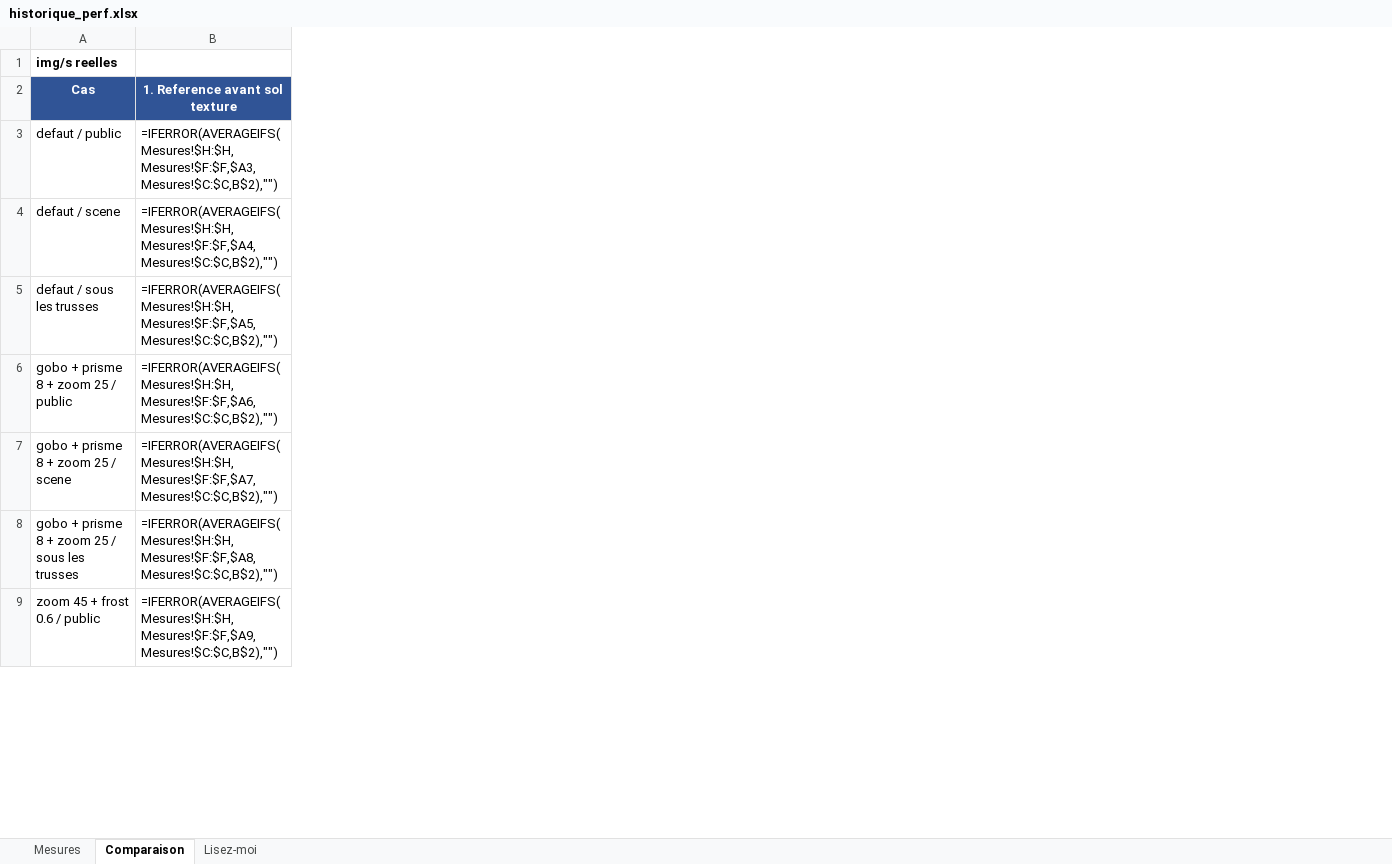
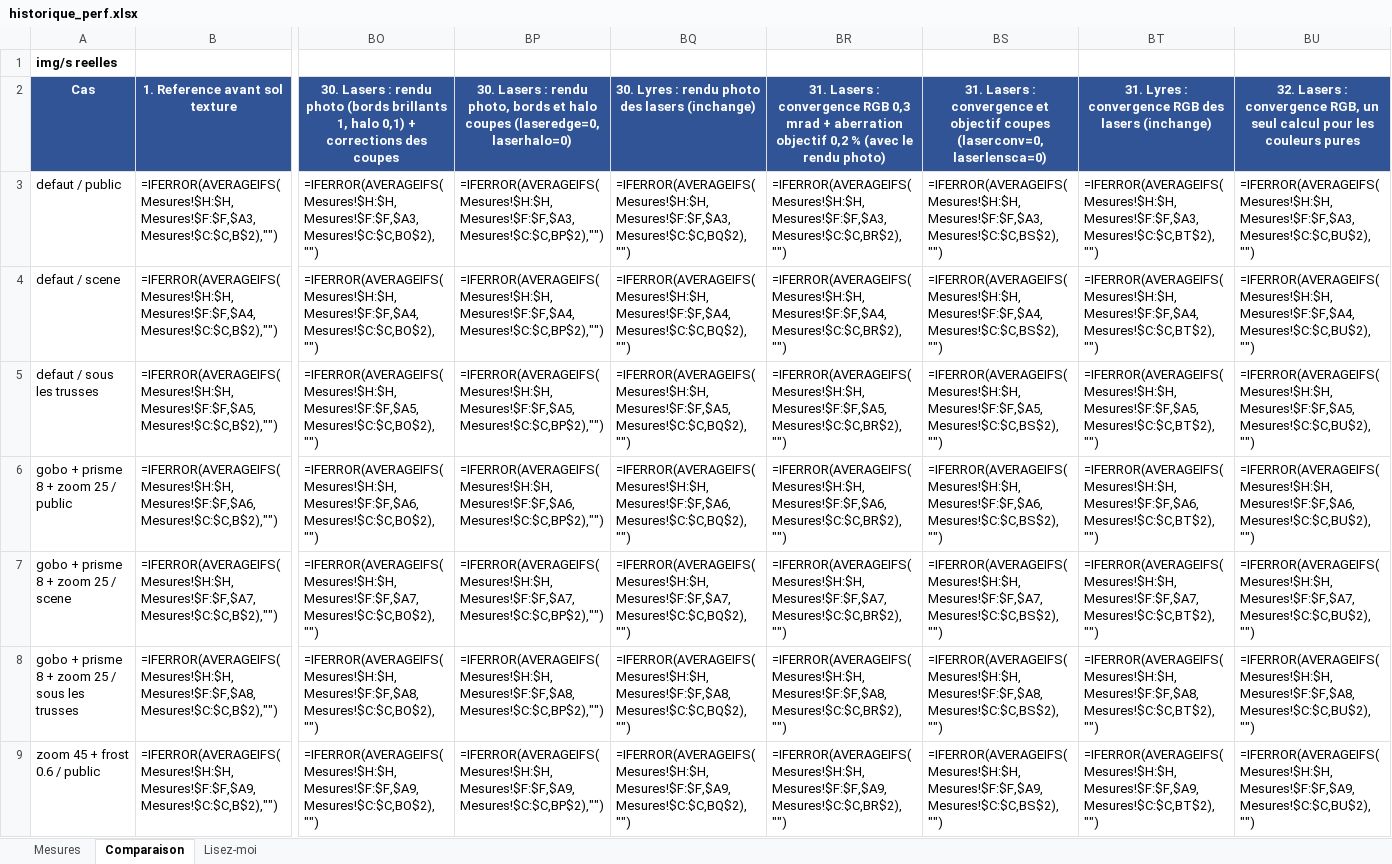
Before and after one commit to Lotter-35/SoundStage3D, an Excel workbook: lyre-viz/historique_perf.xlsx, sheet Comparaison, drawn as a sheet; only a part is shown, gaps mark what is left out; values as stored, in another font and other column widths than the file's, no borders; formulas without a stored value are shown as written; the diff covers the shown part only; the diff names each change by its address in the sheet, - before the commit and + after, or states it on an @@ line.

```diff
--- a/lyre-viz/historique_perf.xlsx (sheet Comparaison)
+++ b/lyre-viz/historique_perf.xlsx (sheet Comparaison)
+column BO, rows 2-9: 30. Lasers : rendu photo (bords brillants 1, halo 0,1) + corrections des coupes | =IFERROR(AVERAGEIFS(Mesures!$H:$H,Mesures!$F:$F,$A3,Mesures!$C:$C,BO$2),"") | =IFERROR(AVERAGEIFS(Mesures!$H:$H,Mesures!$F:$F,$A4,Mesures!$C:$C,BO$2),"") | =IFERROR(AVERAGEIFS(Mesures!$H:$H,Mesures!$F:$F,$A5,Mesures!$C:$C,BO$2),"") | =IFERROR(AVERAGEIFS(Mesures!$H:$H,Mesures!$F:$F,$A6,Mesures!$C:$C,BO$2),"") | =IFERROR(AVERAGEIFS(Mesures!$H:$H,Mesures!$F:$F,$A7,Mesures!$C:$C,BO$2),"") | =IFERROR(AVERAGEIFS(Mesures!$H:$H,Mesures!$F:$F,$A8,Mesures!$C:$C,BO$2),"") | =IFERROR(AVERAGEIFS(Mesures!$H:$H,Mesures!$F:$F,$A9,Mesures!$C:$C,BO$2),"")
+column BP, rows 2-9: 30. Lasers : rendu photo, bords et halo coupes (laseredge=0, laserhalo=0) | =IFERROR(AVERAGEIFS(Mesures!$H:$H,Mesures!$F:$F,$A3,Mesures!$C:$C,BP$2),"") | =IFERROR(AVERAGEIFS(Mesures!$H:$H,Mesures!$F:$F,$A4,Mesures!$C:$C,BP$2),"") | =IFERROR(AVERAGEIFS(Mesures!$H:$H,Mesures!$F:$F,$A5,Mesures!$C:$C,BP$2),"") | =IFERROR(AVERAGEIFS(Mesures!$H:$H,Mesures!$F:$F,$A6,Mesures!$C:$C,BP$2),"") | =IFERROR(AVERAGEIFS(Mesures!$H:$H,Mesures!$F:$F,$A7,Mesures!$C:$C,BP$2),"") | =IFERROR(AVERAGEIFS(Mesures!$H:$H,Mesures!$F:$F,$A8,Mesures!$C:$C,BP$2),"") | =IFERROR(AVERAGEIFS(Mesures!$H:$H,Mesures!$F:$F,$A9,Mesures!$C:$C,BP$2),"")
+column BQ, rows 2-9: 30. Lyres : rendu photo des lasers (inchange) | =IFERROR(AVERAGEIFS(Mesures!$H:$H,Mesures!$F:$F,$A3,Mesures!$C:$C,BQ$2),"") | =IFERROR(AVERAGEIFS(Mesures!$H:$H,Mesures!$F:$F,$A4,Mesures!$C:$C,BQ$2),"") | =IFERROR(AVERAGEIFS(Mesures!$H:$H,Mesures!$F:$F,$A5,Mesures!$C:$C,BQ$2),"") | =IFERROR(AVERAGEIFS(Mesures!$H:$H,Mesures!$F:$F,$A6,Mesures!$C:$C,BQ$2),"") | =IFERROR(AVERAGEIFS(Mesures!$H:$H,Mesures!$F:$F,$A7,Mesures!$C:$C,BQ$2),"") | =IFERROR(AVERAGEIFS(Mesures!$H:$H,Mesures!$F:$F,$A8,Mesures!$C:$C,BQ$2),"") | =IFERROR(AVERAGEIFS(Mesures!$H:$H,Mesures!$F:$F,$A9,Mesures!$C:$C,BQ$2),"")
+column BR, rows 2-9: 31. Lasers : convergence RGB 0,3 mrad + aberration objectif 0,2 % (avec le rendu photo) | =IFERROR(AVERAGEIFS(Mesures!$H:$H,Mesures!$F:$F,$A3,Mesures!$C:$C,BR$2),"") | =IFERROR(AVERAGEIFS(Mesures!$H:$H,Mesures!$F:$F,$A4,Mesures!$C:$C,BR$2),"") | =IFERROR(AVERAGEIFS(Mesures!$H:$H,Mesures!$F:$F,$A5,Mesures!$C:$C,BR$2),"") | =IFERROR(AVERAGEIFS(Mesures!$H:$H,Mesures!$F:$F,$A6,Mesures!$C:$C,BR$2),"") | =IFERROR(AVERAGEIFS(Mesures!$H:$H,Mesures!$F:$F,$A7,Mesures!$C:$C,BR$2),"") | =IFERROR(AVERAGEIFS(Mesures!$H:$H,Mesures!$F:$F,$A8,Mesures!$C:$C,BR$2),"") | =IFERROR(AVERAGEIFS(Mesures!$H:$H,Mesures!$F:$F,$A9,Mesures!$C:$C,BR$2),"")
+column BS, rows 2-9: 31. Lasers : convergence et objectif coupes (laserconv=0, laserlensca=0) | =IFERROR(AVERAGEIFS(Mesures!$H:$H,Mesures!$F:$F,$A3,Mesures!$C:$C,BS$2),"") | =IFERROR(AVERAGEIFS(Mesures!$H:$H,Mesures!$F:$F,$A4,Mesures!$C:$C,BS$2),"") | =IFERROR(AVERAGEIFS(Mesures!$H:$H,Mesures!$F:$F,$A5,Mesures!$C:$C,BS$2),"") | =IFERROR(AVERAGEIFS(Mesures!$H:$H,Mesures!$F:$F,$A6,Mesures!$C:$C,BS$2),"") | =IFERROR(AVERAGEIFS(Mesures!$H:$H,Mesures!$F:$F,$A7,Mesures!$C:$C,BS$2),"") | =IFERROR(AVERAGEIFS(Mesures!$H:$H,Mesures!$F:$F,$A8,Mesures!$C:$C,BS$2),"") | =IFERROR(AVERAGEIFS(Mesures!$H:$H,Mesures!$F:$F,$A9,Mesures!$C:$C,BS$2),"")
+column BT, rows 2-9: 31. Lyres : convergence RGB des lasers (inchange) | =IFERROR(AVERAGEIFS(Mesures!$H:$H,Mesures!$F:$F,$A3,Mesures!$C:$C,BT$2),"") | =IFERROR(AVERAGEIFS(Mesures!$H:$H,Mesures!$F:$F,$A4,Mesures!$C:$C,BT$2),"") | =IFERROR(AVERAGEIFS(Mesures!$H:$H,Mesures!$F:$F,$A5,Mesures!$C:$C,BT$2),"") | =IFERROR(AVERAGEIFS(Mesures!$H:$H,Mesures!$F:$F,$A6,Mesures!$C:$C,BT$2),"") | =IFERROR(AVERAGEIFS(Mesures!$H:$H,Mesures!$F:$F,$A7,Mesures!$C:$C,BT$2),"") | =IFERROR(AVERAGEIFS(Mesures!$H:$H,Mesures!$F:$F,$A8,Mesures!$C:$C,BT$2),"") | =IFERROR(AVERAGEIFS(Mesures!$H:$H,Mesures!$F:$F,$A9,Mesures!$C:$C,BT$2),"")
+column BU, rows 2-9: 32. Lasers : convergence RGB, un seul calcul pour les couleurs pures | =IFERROR(AVERAGEIFS(Mesures!$H:$H,Mesures!$F:$F,$A3,Mesures!$C:$C,BU$2),"") | =IFERROR(AVERAGEIFS(Mesures!$H:$H,Mesures!$F:$F,$A4,Mesures!$C:$C,BU$2),"") | =IFERROR(AVERAGEIFS(Mesures!$H:$H,Mesures!$F:$F,$A5,Mesures!$C:$C,BU$2),"") | =IFERROR(AVERAGEIFS(Mesures!$H:$H,Mesures!$F:$F,$A6,Mesures!$C:$C,BU$2),"") | =IFERROR(AVERAGEIFS(Mesures!$H:$H,Mesures!$F:$F,$A7,Mesures!$C:$C,BU$2),"") | =IFERROR(AVERAGEIFS(Mesures!$H:$H,Mesures!$F:$F,$A8,Mesures!$C:$C,BU$2),"") | =IFERROR(AVERAGEIFS(Mesures!$H:$H,Mesures!$F:$F,$A9,Mesures!$C:$C,BU$2),"")
```
Also changed, not shown: 28 added columns elsewhere in this sheet, sheet Mesures, 30 other files.
